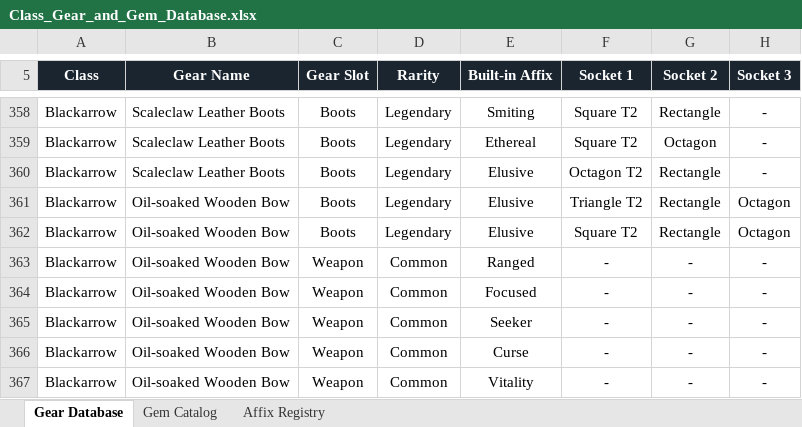
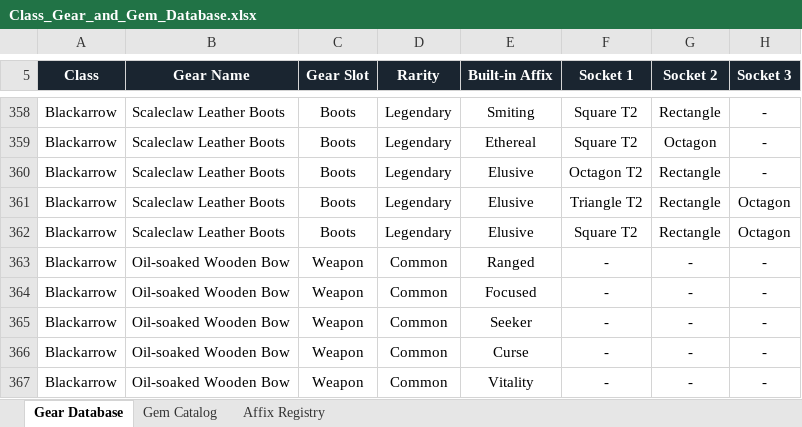
Before and after one commit to squiglesquigles/mistfall-calc, an Excel workbook: Class_Gear_and_Gem_Database.xlsx, sheet Gear Database, drawn as a sheet; only a part is shown, gaps mark what is left out; values as stored, in another font and other column widths than the file's, no borders; the diff names each change by its address in the sheet, - before the commit and + after, or states it on an @@ line.

Commit message:
Add Discord links, accessory FAQ, filter tooltips + favicon; refresh Blackarrow gear data

```diff
--- a/Class_Gear_and_Gem_Database.xlsx (sheet Gear Database)
+++ b/Class_Gear_and_Gem_Database.xlsx (sheet Gear Database)
-B361:B362 (Gear Name): Oil-soaked Wooden Bow
+B361:B362 (Gear Name): Scaleclaw Leather Boots
```
Also changed, not shown: 13 other files.
